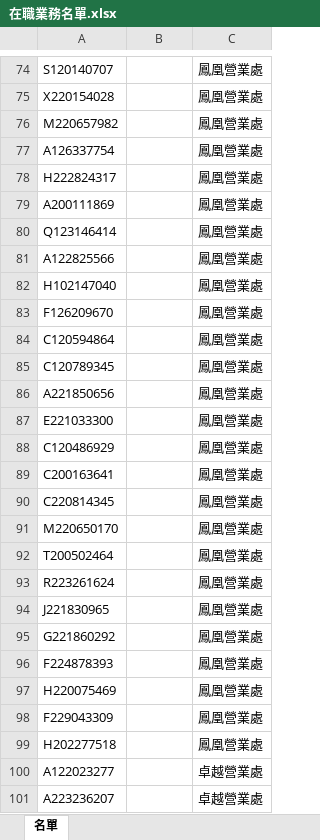
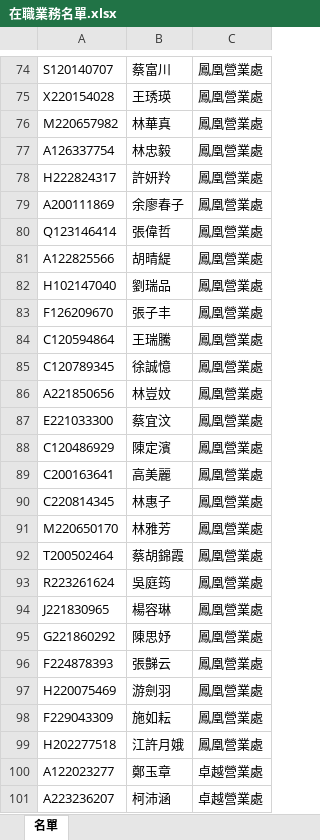
Before and after one commit to m9606286/green-garden-app, an Excel workbook: my_app/在職業務名單.xlsx, sheet 名單, drawn as a sheet; only a part is shown, gaps mark what is left out; values as stored, in another font and other column widths than the file's, no borders; the diff covers the shown part only; the diff names each change by its address in the sheet, - before the commit and + after, or states it on an @@ line.

```diff
--- a/my_app/在職業務名單.xlsx (sheet 名單)
+++ b/my_app/在職業務名單.xlsx (sheet 名單)
-B74: (empty)
+B74: 蔡富川
-B75: (empty)
+B75: 王琇瑛
-B76: (empty)
+B76: 林華真
-B77: (empty)
+B77: 林忠毅
-B78: (empty)
+B78: 許妍羚
-B79: (empty)
+B79: 余廖春子
-B80: (empty)
+B80: 張偉哲
-B81: (empty)
+B81: 胡晴緹
-B82: (empty)
+B82: 劉瑞品
-B83: (empty)
+B83: 張子丰
-B84: (empty)
+B84: 王瑞騰
-B85: (empty)
+B85: 徐誠憶
-B86: (empty)
+B86: 林豈妏
-B87: (empty)
+B87: 蔡宜汶
-B88: (empty)
+B88: 陳定濱
-B89: (empty)
+B89: 高美麗
-B90: (empty)
+B90: 林惠子
-B91: (empty)
+B91: 林雅芳
-B92: (empty)
+B92: 蔡胡錦霞
-B93: (empty)
+B93: 吳庭筠
-B94: (empty)
+B94: 楊容琳
-B95: (empty)
+B95: 陳思妤
-B96: (empty)
+B96: 張豑云
-B97: (empty)
+B97: 游劍羽
-B98: (empty)
+B98: 施如耘
-B99: (empty)
+B99: 江許月娥
-B100: (empty)
+B100: 鄭玉章
-B101: (empty)
+B101: 柯沛涵
```
Also changed, not shown: 99 edited cells elsewhere in this sheet.
